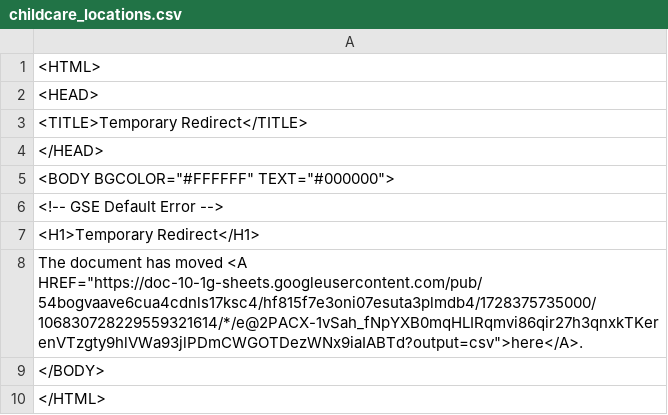
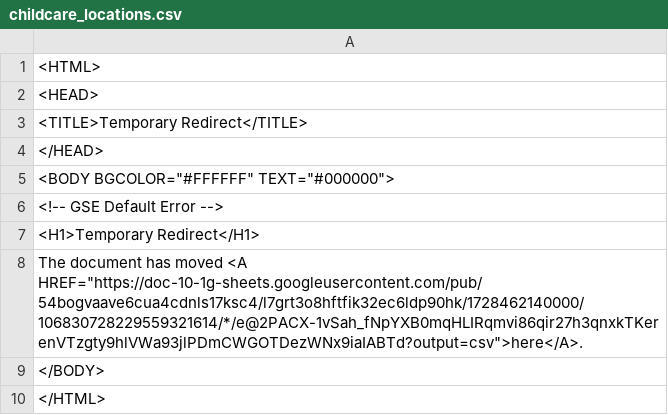
Before and after one commit to Cantaloupe2/github-action-csv-update-demo, a CSV file: data/childcare_locations.csv, drawn as a sheet.

```diff
--- a/data/childcare_locations.csv
+++ b/data/childcare_locations.csv
@@ -7,3 +7,3 @@
 <H1>Temporary Redirect</H1>
-The document has moved <A HREF="https://doc-10-1g-sheets.googleusercontent.com/pub/54bogvaave6cua4cdnls17ksc4/hf815f7e3oni07esuta3plmdb4/1728375735000/106830728229559321614/*/e@2PACX-1vSah_fNpYXB0mqHLIRqmvi86qir27h3qnxkTKerenVTzgty9hlVWa93jlPDmCWGOTDezWNx9iaIABTd?output=csv">here</A>.
+The document has moved <A HREF="https://doc-10-1g-sheets.googleusercontent.com/pub/54bogvaave6cua4cdnls17ksc4/l7grt3o8hftfik32ec6ldp90hk/1728462140000/106830728229559321614/*/e@2PACX-1vSah_fNpYXB0mqHLIRqmvi86qir27h3qnxkTKerenVTzgty9hlVWa93jlPDmCWGOTDezWNx9iaIABTd?output=csv">here</A>.
 </BODY>
```
